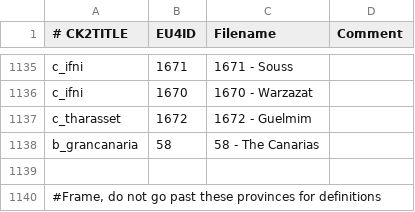
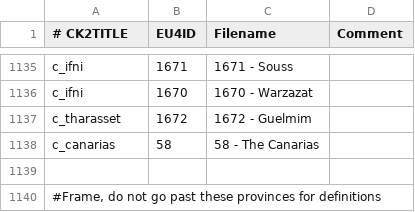
Before and after one commit to zeress/CK2--to-VeF, a CSV file: CK2Plus_VeF/eu4_converter/province_table.csv, drawn as a sheet; only a part is shown, gaps mark what is left out.

Commit message:
Oops

```diff
--- a/CK2Plus_VeF/eu4_converter/province_table.csv
+++ b/CK2Plus_VeF/eu4_converter/province_table.csv
@@ -1137,3 +1137,3 @@ c_ifni;1670;1670 - Warzazat;
 c_tharasset;1672;1672 - Guelmim;
-b_grancanaria;58;58 - The Canarias;
+c_canarias;58;58 - The Canarias;
 
```
